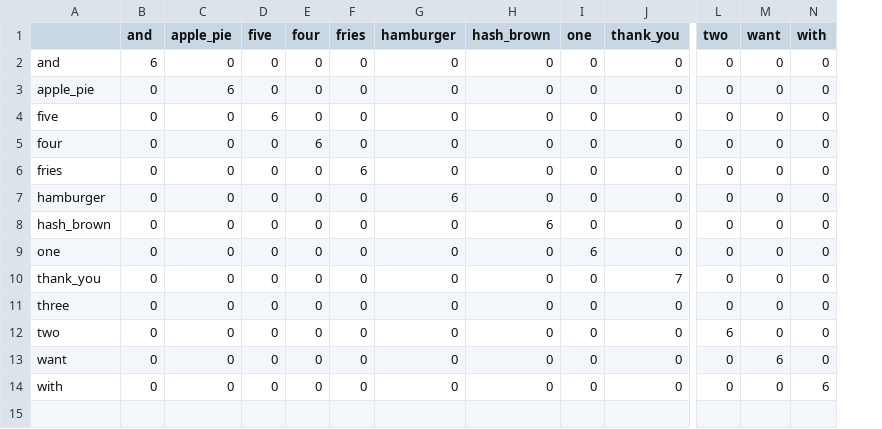
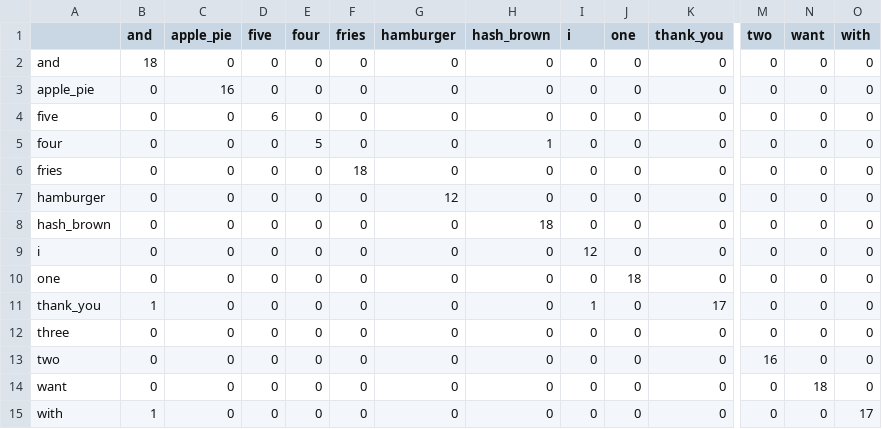
Before and after one commit to mochi1013vivian/COMP3066_HKSL_Restaurant_Kiosk, a CSV file: data/processed/eval_reports/confusion_matrix.csv, drawn as a sheet; only a part is shown, gaps mark what is left out; addresses are those after the commit; rows hold the shown columns only; the diff names each change by its address in the sheet, - before the commit and + after, or states it on an @@ line.

```diff
--- a/data/processed/eval_reports/confusion_matrix.csv
+++ b/data/processed/eval_reports/confusion_matrix.csv
+column I (i), rows 2-8: all 0; rows 10-15: 0 | 1 | 0 | 0 | 0 | 0
-B2 (and): 6
+B2 (and): 18
-C3 (apple_pie): 6
+C3 (apple_pie): 16
-E5 (four): 6
+E5 (four): 5
-H5 (hash_brown): 0
+H5 (hash_brown): 1
-F6 (fries): 6
+F6 (fries): 18
-G7 (hamburger): 6
+G7 (hamburger): 12
-H8 (hash_brown): 6
+H8 (hash_brown): 18
+row 9: i | 0 | 0 | 0 | 0 | 0 | 0 | 0 | 12 | 0 | 0 | 0 | 0 | 0
-J10 (one): 6
+J10 (one): 18
-B11 (and): 0
+B11 (and): 1
-K11 (thank_you): 7
+K11 (thank_you): 17
-M13 (two): 6
+M13 (two): 16
-N14 (want): 6
+N14 (want): 18
-B15 (and): 0
+B15 (and): 1
-O15 (with): 6
+O15 (with): 17
```
Also changed, not shown: data/processed/eval_reports/class_report.csv, 5 other files.
